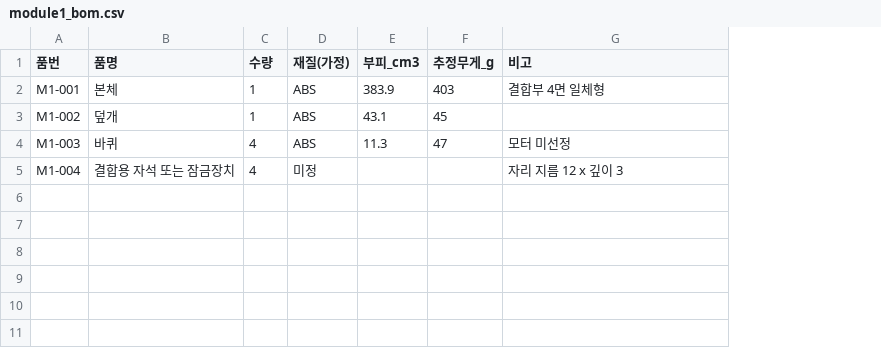
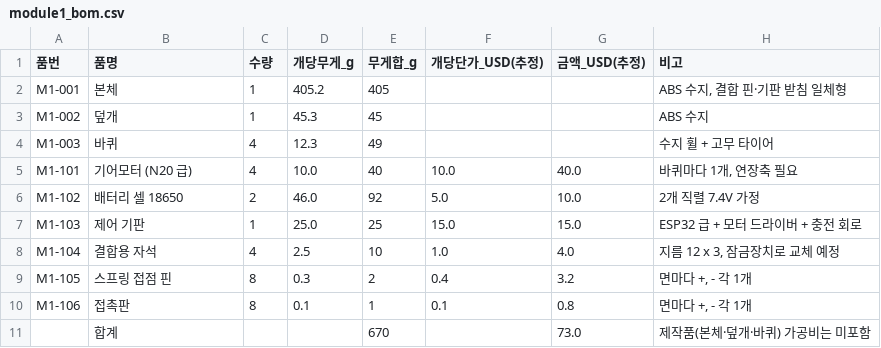
Before and after one commit to joribong/node-express, a CSV file: robot-cad/out/module1_bom.csv, drawn as a sheet; removed rows and columns are numbered as before the commit, all else as after; the diff names each change by its address in the sheet, - before the commit and + after, or states it on an @@ line.

```diff
--- a/robot-cad/out/module1_bom.csv
+++ b/robot-cad/out/module1_bom.csv
-column D (재질(가정)), rows 2-4: all ABS
-column E (부피_cm3), rows 2-4: 383.9 | 43.1 | 11.3
-column F (추정무게_g), rows 2-4: 403 | 45 | 47
+column D (개당무게_g), rows 2-4: 405.2 | 45.3 | 12.3
+column E (무게합_g), rows 2-4: 405 | 45 | 49
+column F (개당단가_USD(추정)), empty
+column G (금액_USD(추정)), empty
-H2 (비고): 결합부 4면 일체형
+H2 (비고): ABS 수지, 결합 핀·기판 받침 일체형
-H3 (비고): (empty)
+H3 (비고): ABS 수지
-H4 (비고): 모터 미선정
+H4 (비고): 수지 휠 + 고무 타이어
-row 5: M1-004 | 결합용 자석 또는 잠금장치 | 4 | 미정 |  |  | 자리 지름 12 x 깊이 3
+row 5: M1-101 | 기어모터 (N20 급) | 4 | 10.0 | 40 | 10.0 | 40.0 | 바퀴마다 1개, 연장축 필요
+row 6: M1-102 | 배터리 셀 18650 | 2 | 46.0 | 92 | 5.0 | 10.0 | 2개 직렬 7.4V 가정
+row 7: M1-103 | 제어 기판 | 1 | 25.0 | 25 | 15.0 | 15.0 | ESP32 급 + 모터 드라이버 + 충전 회로
+row 8: M1-104 | 결합용 자석 | 4 | 2.5 | 10 | 1.0 | 4.0 | 지름 12 x 3, 잠금장치로 교체 예정
+row 9: M1-105 | 스프링 접점 핀 | 8 | 0.3 | 2 | 0.4 | 3.2 | 면마다 +, - 각 1개
+row 10: M1-106 | 접촉판 | 8 | 0.1 | 1 | 0.1 | 0.8 | 면마다 +, - 각 1개
+row 11:  | 합계 |  |  | 670 |  | 73.0 | 제작품(본체·덮개·바퀴) 가공비는 미포함
```
Also changed, not shown: 10 other files.
